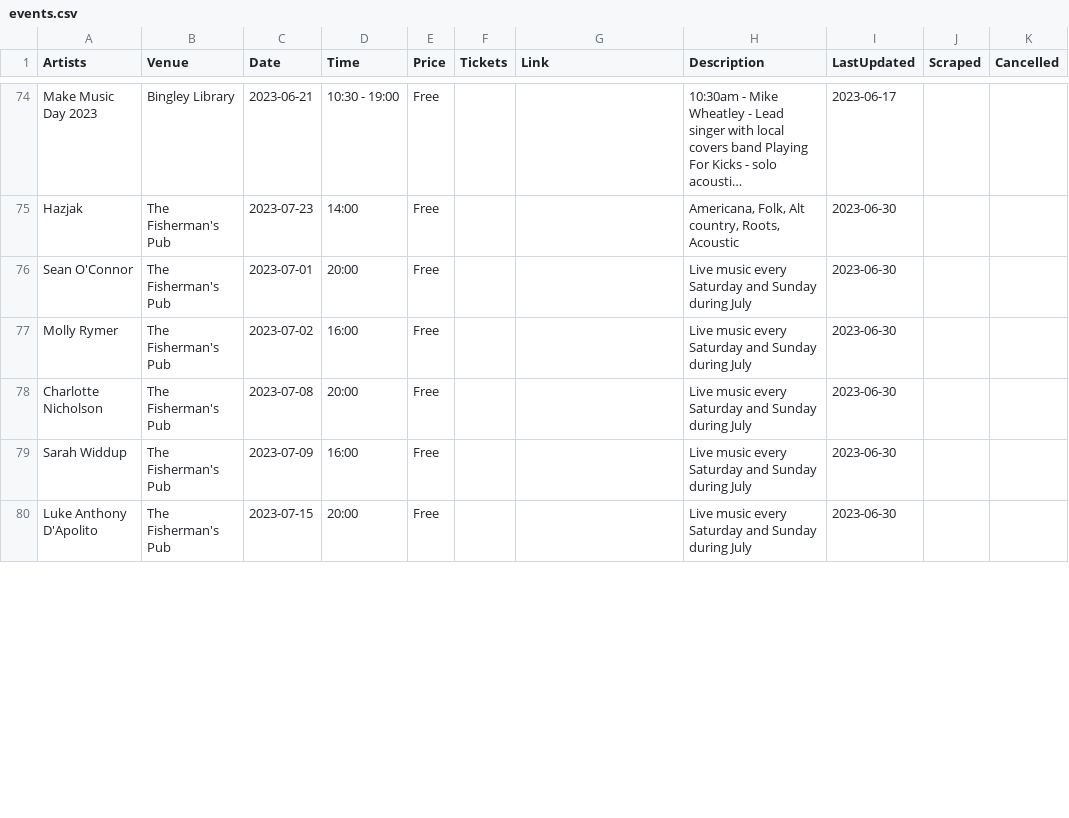
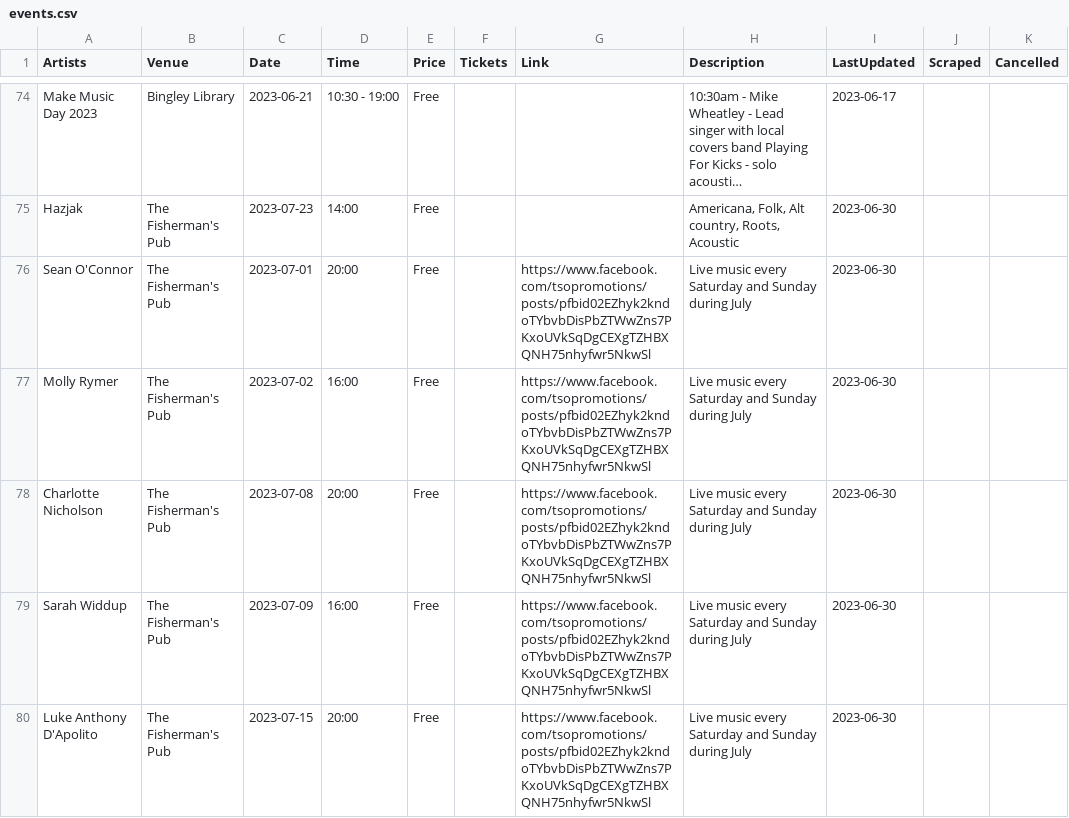
Before and after one commit to caprenter/bingley-music-town, a CSV file: _data/events.csv, drawn as a sheet; only a part is shown, gaps mark what is left out; long unchanged cells end in …; the diff covers the shown part only; the diff names each change by its address in the sheet, - before the commit and + after, or states it on an @@ line.

```diff
--- a/_data/events.csv
+++ b/_data/events.csv
-G76:G80 (Link): (empty)
+G76:G80 (Link): https://www.facebook.com/tsopromotions/posts/pfbid02EZhyk2kndoTYbvbDisPbZTWwZns7PKxoUVkSqDgCEXgTZHBXQNH75nhyfwr5NkwSl
```
Also changed, not shown: 1 added row and 4 edited cells elsewhere in this file, _data/artists.csv.
